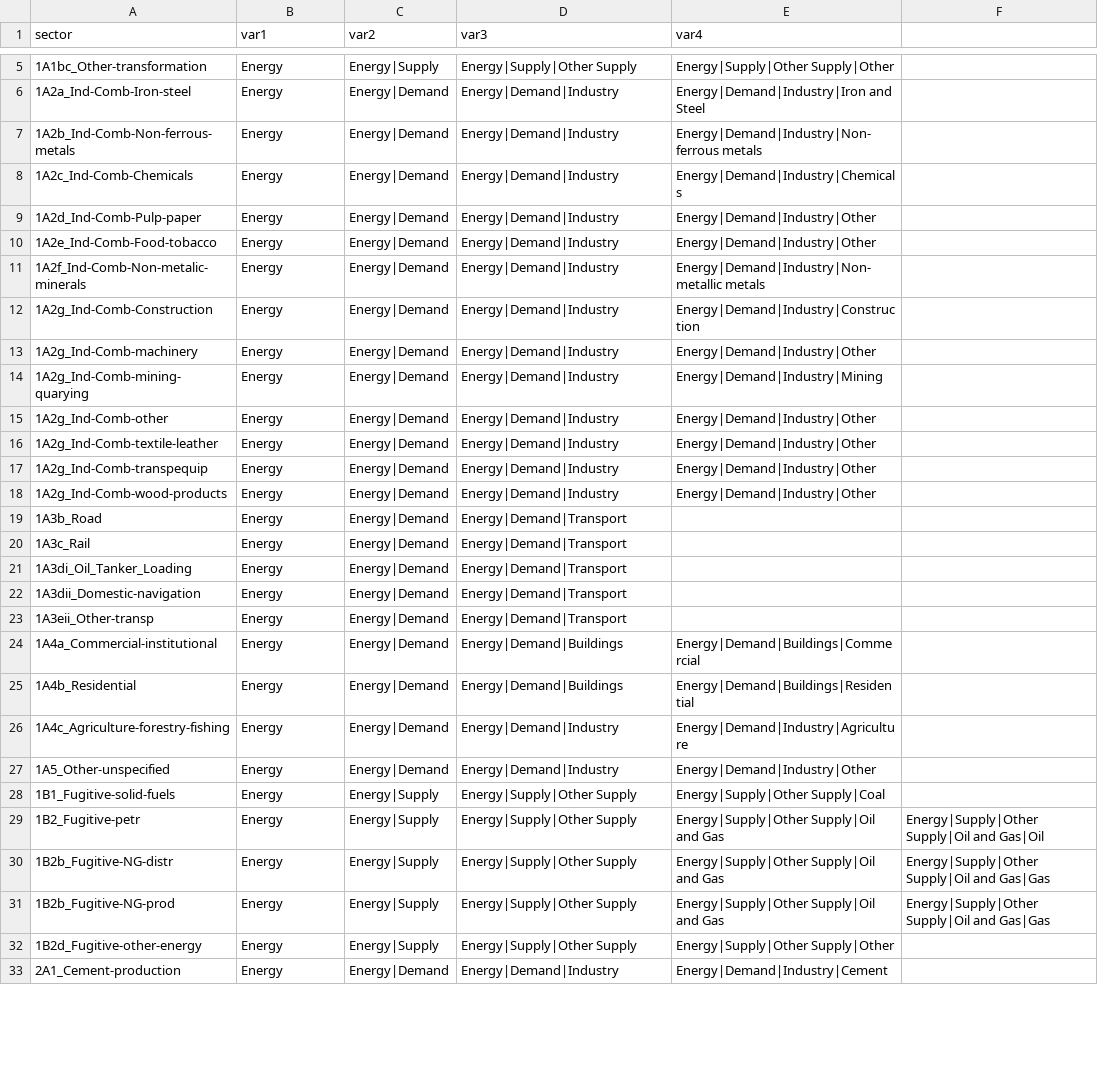
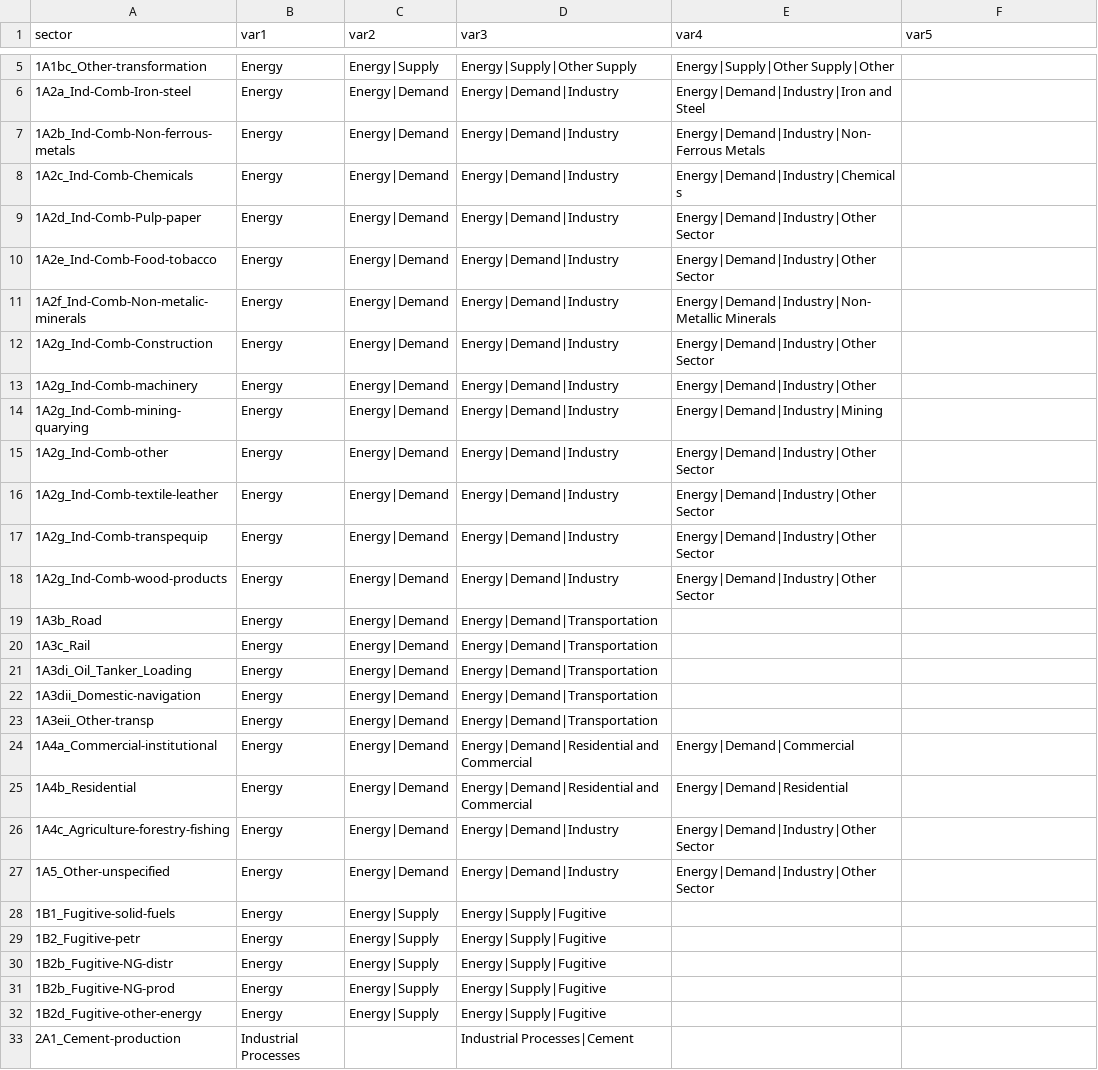
Before and after one commit to umd-cgs/rhistiamc, a CSV file: mappings/ceds_sector_mapping_China.csv, drawn as a sheet; only a part is shown, gaps mark what is left out; the diff covers the shown part only.

```diff
--- a/mappings/ceds_sector_mapping_China.csv
+++ b/mappings/ceds_sector_mapping_China.csv
@@ -1 +1 @@
-sector,var1,var2,var3,var4,
+sector,var1,var2,var3,var4,var5
@@ -6,28 +6,28 @@ sector,var1,var2,var3,var4,
 1A2a_Ind-Comb-Iron-steel,Energy,Energy|Demand,Energy|Demand|Industry,Energy|Demand|Industry|Iron and Steel,
-1A2b_Ind-Comb-Non-ferrous-metals,Energy,Energy|Demand,Energy|Demand|Industry,Energy|Demand|Industry|Non-ferrous metals,
+1A2b_Ind-Comb-Non-ferrous-metals,Energy,Energy|Demand,Energy|Demand|Industry,Energy|Demand|Industry|Non-Ferrous Metals,
 1A2c_Ind-Comb-Chemicals,Energy,Energy|Demand,Energy|Demand|Industry,Energy|Demand|Industry|Chemicals,
-1A2d_Ind-Comb-Pulp-paper,Energy,Energy|Demand,Energy|Demand|Industry,Energy|Demand|Industry|Other,
-1A2e_Ind-Comb-Food-tobacco,Energy,Energy|Demand,Energy|Demand|Industry,Energy|Demand|Industry|Other,
-1A2f_Ind-Comb-Non-metalic-minerals,Energy,Energy|Demand,Energy|Demand|Industry,Energy|Demand|Industry|Non-metallic metals,
-1A2g_Ind-Comb-Construction,Energy,Energy|Demand,Energy|Demand|Industry,Energy|Demand|Industry|Construction,
+1A2d_Ind-Comb-Pulp-paper,Energy,Energy|Demand,Energy|Demand|Industry,Energy|Demand|Industry|Other Sector,
+1A2e_Ind-Comb-Food-tobacco,Energy,Energy|Demand,Energy|Demand|Industry,Energy|Demand|Industry|Other Sector,
+1A2f_Ind-Comb-Non-metalic-minerals,Energy,Energy|Demand,Energy|Demand|Industry,Energy|Demand|Industry|Non-Metallic Minerals,
+1A2g_Ind-Comb-Construction,Energy,Energy|Demand,Energy|Demand|Industry,Energy|Demand|Industry|Other Sector,
 1A2g_Ind-Comb-machinery,Energy,Energy|Demand,Energy|Demand|Industry,Energy|Demand|Industry|Other,
 1A2g_Ind-Comb-mining-quarying,Energy,Energy|Demand,Energy|Demand|Industry,Energy|Demand|Industry|Mining,
-1A2g_Ind-Comb-other,Energy,Energy|Demand,Energy|Demand|Industry,Energy|Demand|Industry|Other,
-1A2g_Ind-Comb-textile-leather,Energy,Energy|Demand,Energy|Demand|Industry,Energy|Demand|Industry|Other,
-1A2g_Ind-Comb-transpequip,Energy,Energy|Demand,Energy|Demand|Industry,Energy|Demand|Industry|Other,
-1A2g_Ind-Comb-wood-products,Energy,Energy|Demand,Energy|Demand|Industry,Energy|Demand|Industry|Other,
-1A3b_Road,Energy,Energy|Demand,Energy|Demand|Transport,,
-1A3c_Rail,Energy,Energy|Demand,Energy|Demand|Transport,,
-1A3di_Oil_Tanker_Loading,Energy,Energy|Demand,Energy|Demand|Transport,,
-1A3dii_Domestic-navigation,Energy,Energy|Demand,Energy|Demand|Transport,,
-1A3eii_Other-transp,Energy,Energy|Demand,Energy|Demand|Transport,,
-1A4a_Commercial-institutional,Energy,Energy|Demand,Energy|Demand|Buildings,Energy|Demand|Buildings|Commercial,
-1A4b_Residential,Energy,Energy|Demand,Energy|Demand|Buildings,Energy|Demand|Buildings|Residential,
-1A4c_Agriculture-forestry-fishing,Energy,Energy|Demand,Energy|Demand|Industry,Energy|Demand|Industry|Agriculture,
-1A5_Other-unspecified,Energy,Energy|Demand,Energy|Demand|Industry,Energy|Demand|Industry|Other,
-1B1_Fugitive-solid-fuels,Energy,Energy|Supply,Energy|Supply|Other Supply,Energy|Supply|Other Supply|Coal,
-1B2_Fugitive-petr,Energy,Energy|Supply,Energy|Supply|Other Supply,Energy|Supply|Other Supply|Oil and Gas,Energy|Supply|Other Supply|Oil and Gas|Oil
-1B2b_Fugitive-NG-distr,Energy,Energy|Supply,Energy|Supply|Other Supply,Energy|Supply|Other Supply|Oil and Gas,Energy|Supply|Other Supply|Oil and Gas|Gas
-1B2b_Fugitive-NG-prod,Energy,Energy|Supply,Energy|Supply|Other Supply,Energy|Supply|Other Supply|Oil and Gas,Energy|Supply|Other Supply|Oil and Gas|Gas
-1B2d_Fugitive-other-energy,Energy,Energy|Supply,Energy|Supply|Other Supply,Energy|Supply|Other Supply|Other,
-2A1_Cement-production,Energy,Energy|Demand,Energy|Demand|Industry,Energy|Demand|Industry|Cement,
+1A2g_Ind-Comb-other,Energy,Energy|Demand,Energy|Demand|Industry,Energy|Demand|Industry|Other Sector,
+1A2g_Ind-Comb-textile-leather,Energy,Energy|Demand,Energy|Demand|Industry,Energy|Demand|Industry|Other Sector,
+1A2g_Ind-Comb-transpequip,Energy,Energy|Demand,Energy|Demand|Industry,Energy|Demand|Industry|Other Sector,
+1A2g_Ind-Comb-wood-products,Energy,Energy|Demand,Energy|Demand|Industry,Energy|Demand|Industry|Other Sector,
+1A3b_Road,Energy,Energy|Demand,Energy|Demand|Transportation,,
+1A3c_Rail,Energy,Energy|Demand,Energy|Demand|Transportation,,
+1A3di_Oil_Tanker_Loading,Energy,Energy|Demand,Energy|Demand|Transportation,,
+1A3dii_Domestic-navigation,Energy,Energy|Demand,Energy|Demand|Transportation,,
+1A3eii_Other-transp,Energy,Energy|Demand,Energy|Demand|Transportation,,
+1A4a_Commercial-institutional,Energy,Energy|Demand,Energy|Demand|Residential and Commercial,Energy|Demand|Commercial,
+1A4b_Residential,Energy,Energy|Demand,Energy|Demand|Residential and Commercial,Energy|Demand|Residential,
+1A4c_Agriculture-forestry-fishing,Energy,Energy|Demand,Energy|Demand|Industry,Energy|Demand|Industry|Other Sector,
+1A5_Other-unspecified,Energy,Energy|Demand,Energy|Demand|Industry,Energy|Demand|Industry|Other Sector,
+1B1_Fugitive-solid-fuels,Energy,Energy|Supply,Energy|Supply|Fugitive,,
+1B2_Fugitive-petr,Energy,Energy|Supply,Energy|Supply|Fugitive,,
+1B2b_Fugitive-NG-distr,Energy,Energy|Supply,Energy|Supply|Fugitive,,
+1B2b_Fugitive-NG-prod,Energy,Energy|Supply,Energy|Supply|Fugitive,,
+1B2d_Fugitive-other-energy,Energy,Energy|Supply,Energy|Supply|Fugitive,,
+2A1_Cement-production,Industrial Processes,,Industrial Processes|Cement,,
```
Also changed, not shown: 26 edited cells elsewhere in this file, mappings/ceds_sector_mapping.csv, mappings/map_IEAWEO23_iamc.csv, 3 other files.
